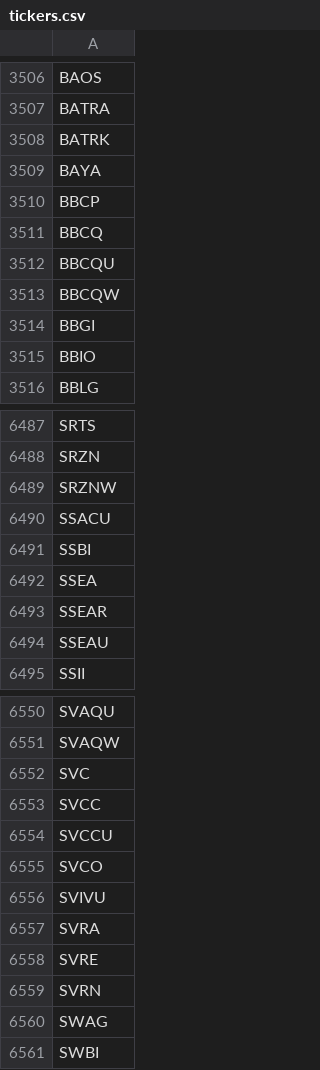
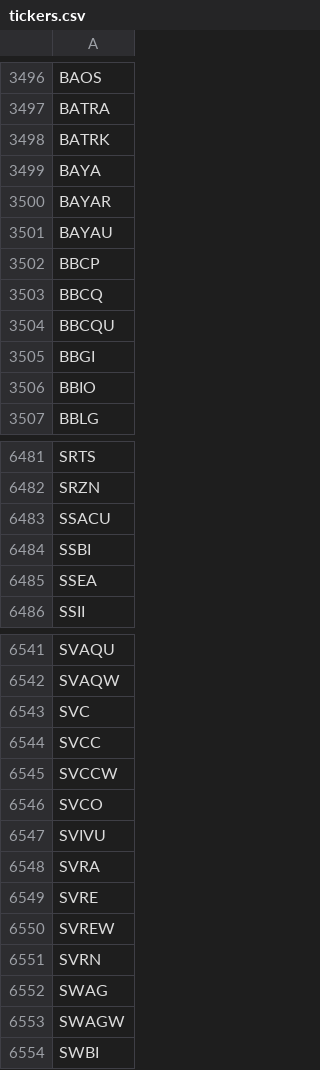
Before and after one commit to Tonomasan/Momentum-app_NYSE_NASDAQ_HTML, a CSV file: tickers.csv, drawn as a sheet; only a part is shown, gaps mark what is left out; the diff covers the shown part only.

```diff
--- a/tickers.csv
+++ b/tickers.csv
@@ -3509,2 +3499,4 @@ BATRK
 BAYA
+BAYAR
+BAYAU
 BBCP
@@ -3512,3 +3504,2 @@ BBCQ
 BBCQU
-BBCQW
 BBGI
@@ -6488,3 +6482,2 @@ SRTS
 SRZN
-SRZNW
 SSACU
@@ -6492,4 +6485,2 @@ SSBI
 SSEA
-SSEAR
-SSEAU
 SSII
@@ -6553,3 +6544,3 @@ SVC
 SVCC
-SVCCU
+SVCCW
 SVCO
@@ -6558,4 +6549,6 @@ SVRA
 SVRE
+SVREW
 SVRN
 SWAG
+SWAGW
 SWBI
```
Also changed, not shown: 46 added rows, 50 removed rows, 2 moved rows and 3 edited cells elsewhere in this file, momentum_data.csv, 2 other files.
